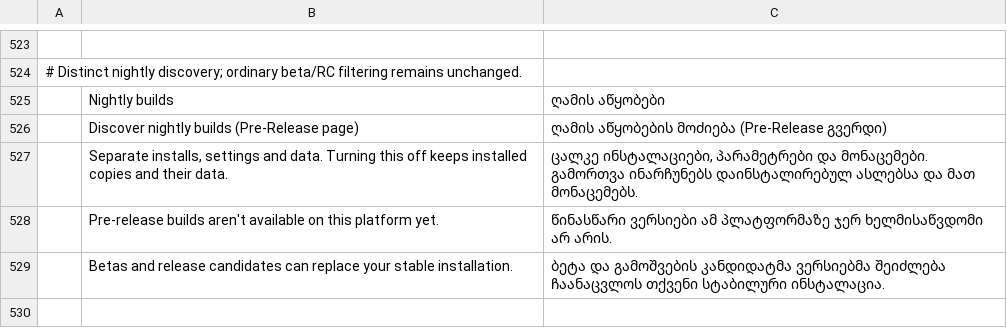
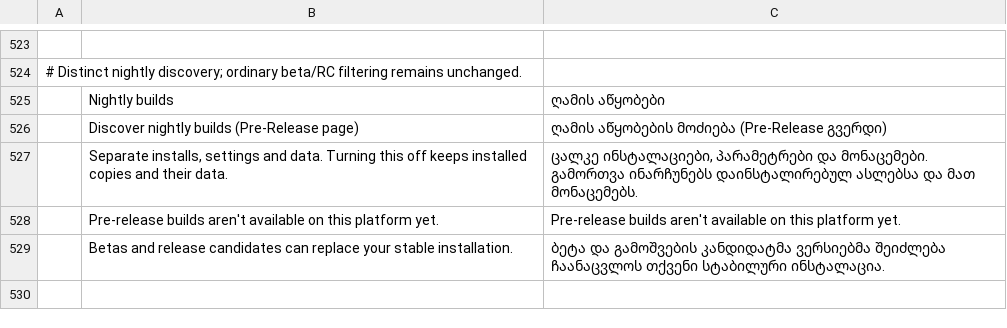
Before and after one commit to storytold/craft-launcher, a TSV file: crates/ui-egui/src/i18n/ka.tsv, drawn as a sheet; only a part is shown, gaps mark what is left out; the diff names each change by its address in the sheet, - before the commit and + after, or states it on an @@ line.

Commit message:
Leave the new Pre-Release notice in English in the app catalogs
Translations belong in craft-i18n (AGENTS.md rule 16); the catalogs carry the
English row, as for the other Pre-Release strings.

```diff
--- a/crates/ui-egui/src/i18n/ka.tsv
+++ b/crates/ui-egui/src/i18n/ka.tsv
-C528: წინასწარი ვერსიები ამ პლატფორმაზე ჯერ ხელმისაწვდომი არ არის.
+C528: Pre-release builds aren't available on this platform yet.
```
Also changed, not shown: crates/ui-egui/src/i18n/es.tsv, crates/ui-egui/src/i18n/ja.tsv, 11 other files.
